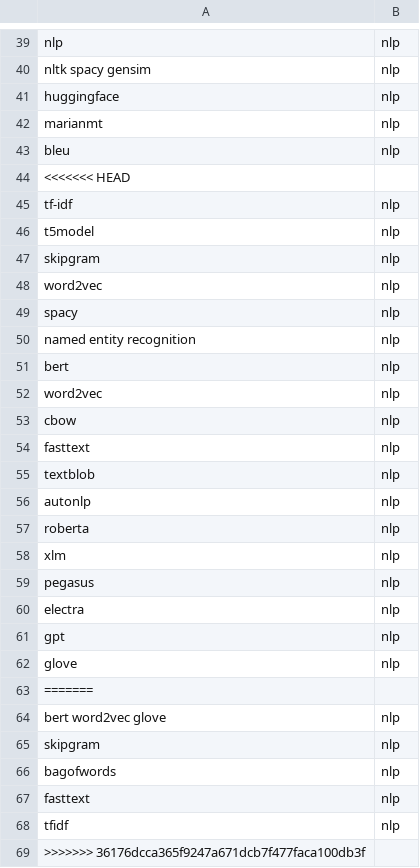
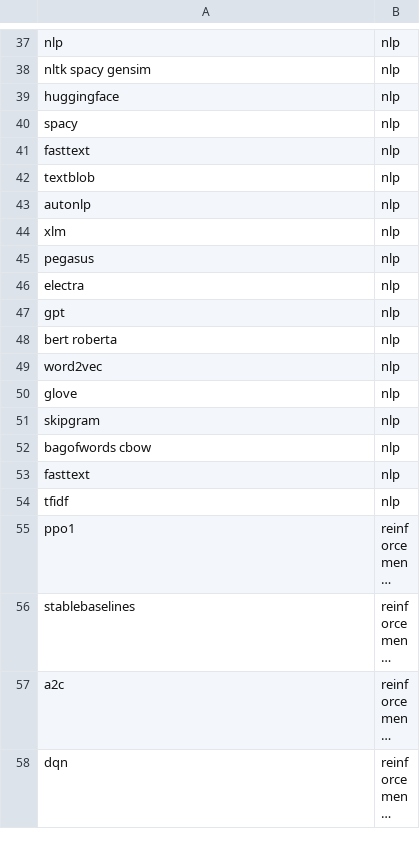
Before and after one commit to dikraMasrour/NotebookDocGen, a CSV file: Scripts/Classification_Task/data/search_keywords.csv, drawn as a sheet; only a part is shown, gaps mark what is left out; the shorter side is filled out with more unchanged rows; long unchanged cells end in …; the diff covers the shown part only.

Commit message:
keywords update

```diff
--- a/Scripts/Classification_Task/data/search_keywords.csv
+++ b/Scripts/Classification_Task/data/search_keywords.csv
@@ -41,14 +39,3 @@ nltk spacy gensim;nlp
 huggingface;nlp
-marianmt;nlp
-bleu;nlp
-<<<<<<< HEAD
-tf-idf;nlp
-t5model;nlp
-skipgram;nlp
-word2vec;nlp
 spacy;nlp
-named entity recognition;nlp
-bert;nlp
-word2vec;nlp
-cbow;nlp
 fasttext;nlp
@@ -56,3 +43,2 @@ textblob;nlp
 autonlp;nlp
-roberta;nlp
 xlm;nlp
@@ -61,9 +47,8 @@ electra;nlp
 gpt;nlp
+bert roberta;nlp
+word2vec;nlp
 glove;nlp
-=======
-bert word2vec glove;nlp
 skipgram;nlp
-bagofwords;nlp
+bagofwords cbow;nlp
 fasttext;nlp
 tfidf;nlp
->>>>>>> 36176dcca365f9247a671dcb7f477faca100db3f
```
Also changed, not shown: 4 removed rows elsewhere in this file.
